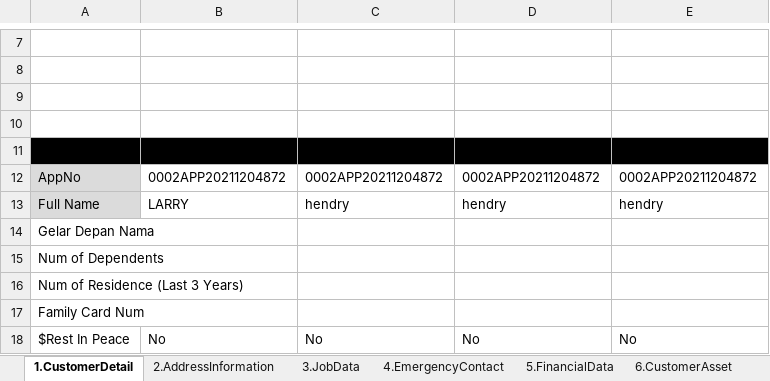
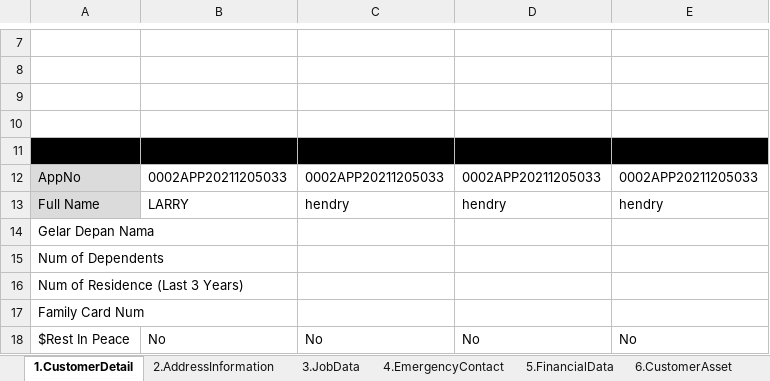
Before and after one commit to qcadins/DemoWorkflow, an Excel workbook: Excel/2.1.2 CustomerDataCompletion-Personal - Family.xlsm, sheet 1.CustomerDetail, drawn as a sheet; only a part is shown, gaps mark what is left out; values as stored, in another font and other column widths than the file's, no borders; conditional formats not drawn; the diff names each change by its address in the sheet, - before the commit and + after, or states it on an @@ line.

```diff
--- a/Excel/2.1.2 CustomerDataCompletion-Personal - Family.xlsm (sheet 1.CustomerDetail)
+++ b/Excel/2.1.2 CustomerDataCompletion-Personal - Family.xlsm (sheet 1.CustomerDetail)
-B12: 0002APP20211204872
+B12: 0002APP20211205033
-C12: 0002APP20211204872
+C12: 0002APP20211205033
-D12: 0002APP20211204872
+D12: 0002APP20211205033
-E12: 0002APP20211204872
+E12: 0002APP20211205033
```
Also changed, not shown: sheet 5.FinancialData, sheet 4.EmergencyContact, sheet 2.AddressInformation, Excel/2.1.1 CustomerDataCompletion-Personal - Customer.xlsm, Excel/2.1.3 CustomerDataCompletion-Personal - GuarantorPersonal.xlsm, 13 other files.
